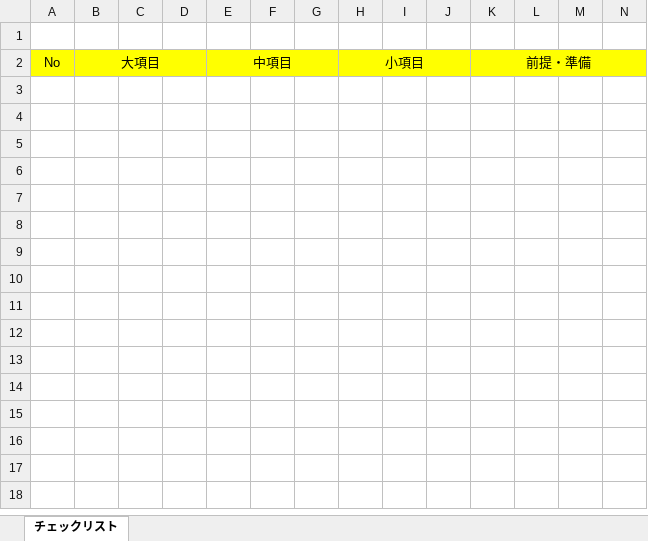
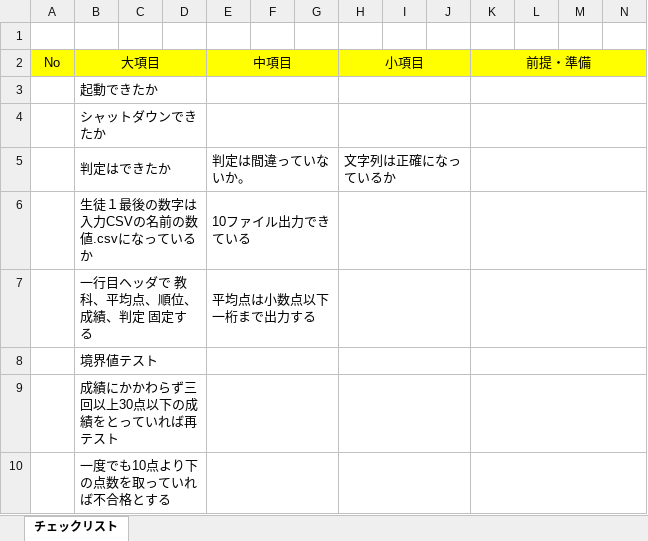
Before and after one commit to ManatoKawa/Deve_test, an Excel workbook: チェックリスト.xlsx, sheet チェックリスト, drawn as a sheet; only a part is shown; values as stored, in another font and other column widths than the file's, no borders; rows hold the shown columns only; the diff names each change by its address in the sheet, - before the commit and + after, or states it on an @@ line.

Commit message:
aa

```diff
--- a/チェックリスト.xlsx (sheet チェックリスト)
+++ b/チェックリスト.xlsx (sheet チェックリスト)
+row 3:  | 起動できたか
+row 4:  | シャットダウンできたか
+row 5:  | 判定はできたか |  |  | 判定は間違っていないか。 |  |  | 文字列は正確になっているか
+row 6:  | 生徒１最後の数字は入力CSVの名前の数値.csvになっているか |  |  | 10ファイル出力できている
+row 7:  | 一行目ヘッダで 教科、平均点、順位、成績、判定 固定する |  |  | 平均点は小数点以下一桁まで出力する
+row 8:  | 境界値テスト
+row 9:  | 成績にかかわらず三回以上30点以下の成績をとっていれば再テスト
+row 10:  | 一度でも10点より下の点数を取っていれば不合格とする
```
